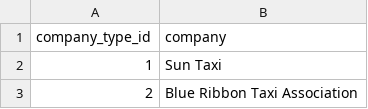
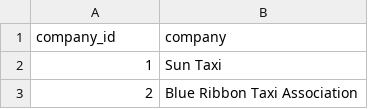
Before and after one commit to schlachtermartin/cubix_data_engineer_live, a CSV file: data/csv/company_master.csv, drawn as a sheet; only a part is shown.

Commit message:
company_master file company_type_id -> company_id

```diff
--- a/data/csv/company_master.csv
+++ b/data/csv/company_master.csv
@@ -1,2 +1,2 @@
-company_type_id,company
+company_id,company
 1,Sun Taxi
```
